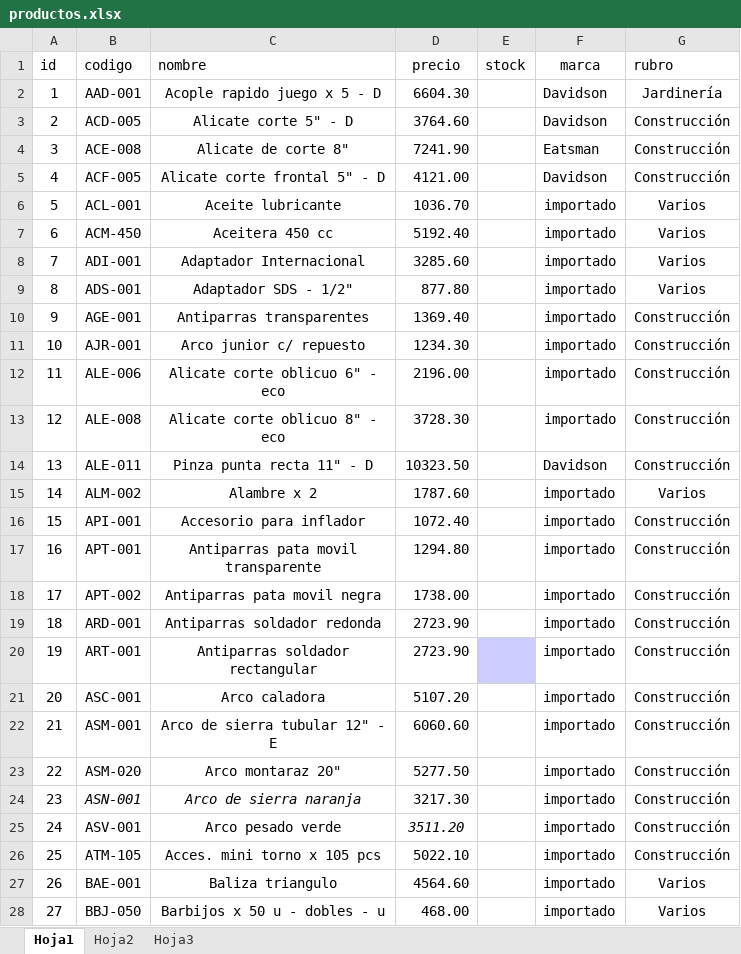
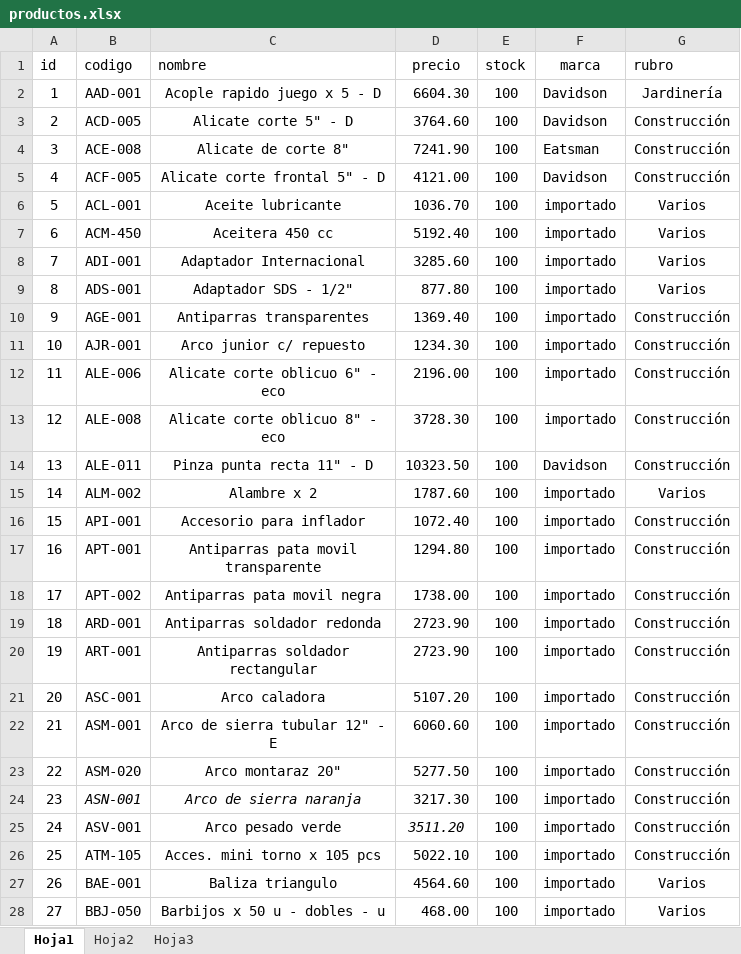
Before and after one commit to belmontelila/distribuidora-piselli, an Excel workbook: productos.xlsx, sheet Hoja1, drawn as a sheet; only a part is shown; values as stored, in another font and other column widths than the file's, no borders; charts and pictures not drawn; the diff covers the shown part only; the diff names each change by its address in the sheet, - before the commit and + after, or states it on an @@ line.

Commit message:
excel

```diff
--- a/productos.xlsx (sheet Hoja1)
+++ b/productos.xlsx (sheet Hoja1)
-E2:E28 (stock): (empty)
+E2:E28 (stock): 100
-E20 fill: #CCCCFF
+E20 fill: none
```
Also changed, not shown: 311 edited cells elsewhere in this sheet.
